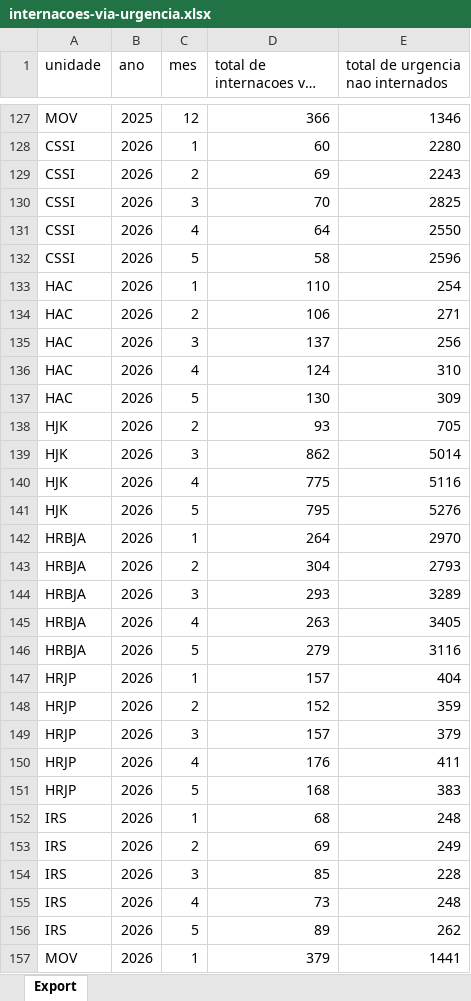
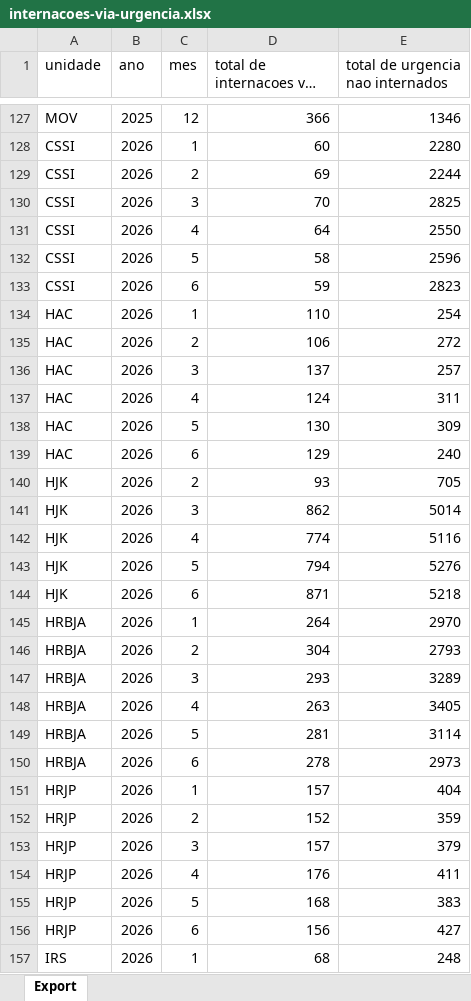
Before and after one commit to transparencia-mg/internacoes-via-urgencia, an Excel workbook: upload/internacoes-via-urgencia.xlsx, sheet Export, drawn as a sheet; only a part is shown, gaps mark what is left out; the shorter side is filled out with more unchanged rows; long unchanged cells end in …; values as stored, in another font and other column widths than the file's, no borders; addresses are those after the commit; the diff covers the shown part only; the diff names each change by its address in the sheet, - before the commit and + after, or states it on an @@ line.

Commit message:
Carregando dados de junho/2026

```diff
--- a/upload/internacoes-via-urgencia.xlsx (sheet Export)
+++ b/upload/internacoes-via-urgencia.xlsx (sheet Export)
-E129 (total de urgencia nao internados): 2243
+E129 (total de urgencia nao internados): 2244
+row 133: CSSI | 2026 | 6 | 59 | 2823
-E135 (total de urgencia nao internados): 271
+E135 (total de urgencia nao internados): 272
-E136 (total de urgencia nao internados): 256
+E136 (total de urgencia nao internados): 257
-E137 (total de urgencia nao internados): 310
+E137 (total de urgencia nao internados): 311
+row 139: HAC | 2026 | 6 | 129 | 240
-D142: 775
+D142: 774
-D143: 795
+D143: 794
+row 144: HJK | 2026 | 6 | 871 | 5218
-D149: 279
+D149: 281
-E149 (total de urgencia nao internados): 3116
+E149 (total de urgencia nao internados): 3114
+row 150: HRBJA | 2026 | 6 | 278 | 2973
+row 156: HRJP | 2026 | 6 | 156 | 427
```
Also changed, not shown: 2 added rows elsewhere in this sheet.
